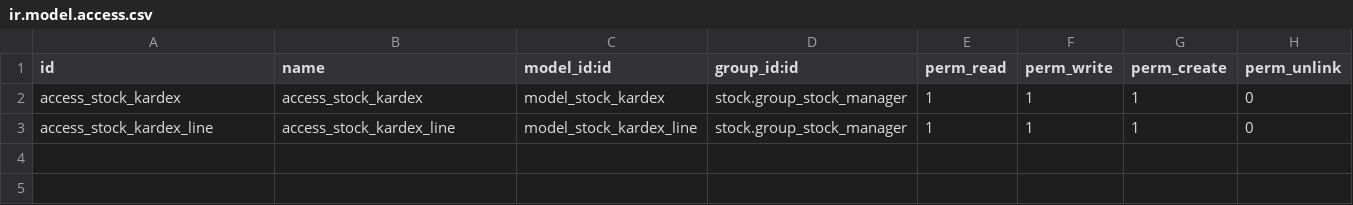
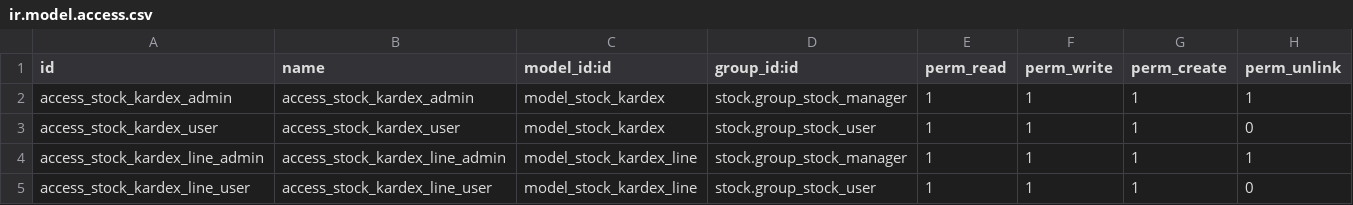
Before and after one commit to hernandosan/agofer_14, a CSV file: stock_account_extended/security/ir.model.access.csv, drawn as a sheet.

```diff
--- a/stock_account_extended/security/ir.model.access.csv
+++ b/stock_account_extended/security/ir.model.access.csv
@@ -1,3 +1,5 @@
 id,name,model_id:id,group_id:id,perm_read,perm_write,perm_create,perm_unlink
-access_stock_kardex,access_stock_kardex,model_stock_kardex,stock.group_stock_manager,1,1,1,0
-access_stock_kardex_line,access_stock_kardex_line,model_stock_kardex_line,stock.group_stock_manager,1,1,1,0
+access_stock_kardex_admin,access_stock_kardex_admin,model_stock_kardex,stock.group_stock_manager,1,1,1,1
+access_stock_kardex_user,access_stock_kardex_user,model_stock_kardex,stock.group_stock_user,1,1,1,0
+access_stock_kardex_line_admin,access_stock_kardex_line_admin,model_stock_kardex_line,stock.group_stock_manager,1,1,1,1
+access_stock_kardex_line_user,access_stock_kardex_line_user,model_stock_kardex_line,stock.group_stock_user,1,1,1,0
```
Also changed, not shown: purchase_extended/security/ir.model.access.csv, sale_extended/security/ir.model.access.csv, 1 other file.
